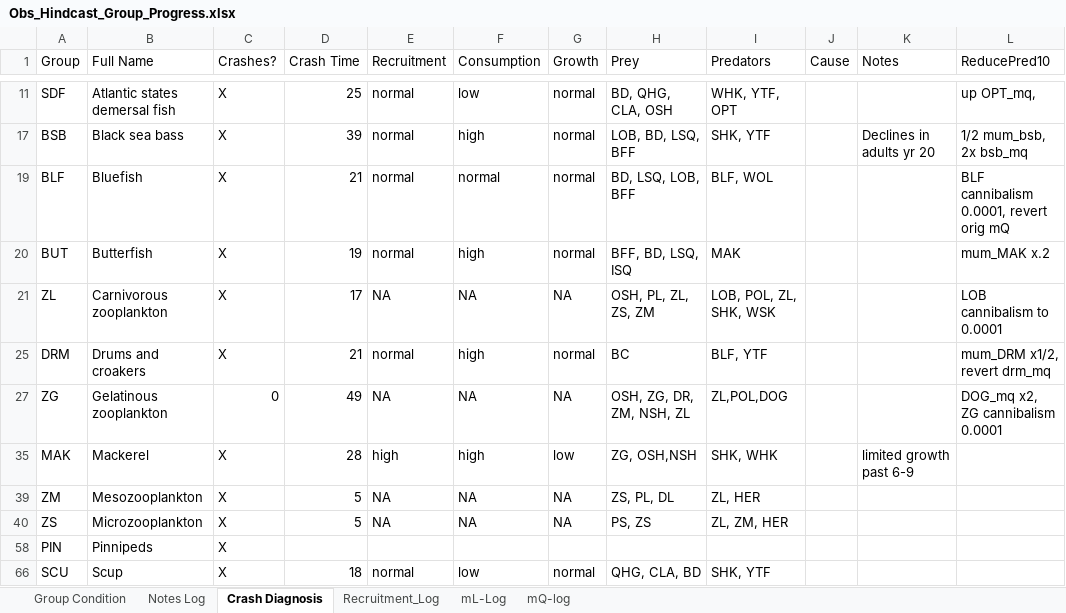
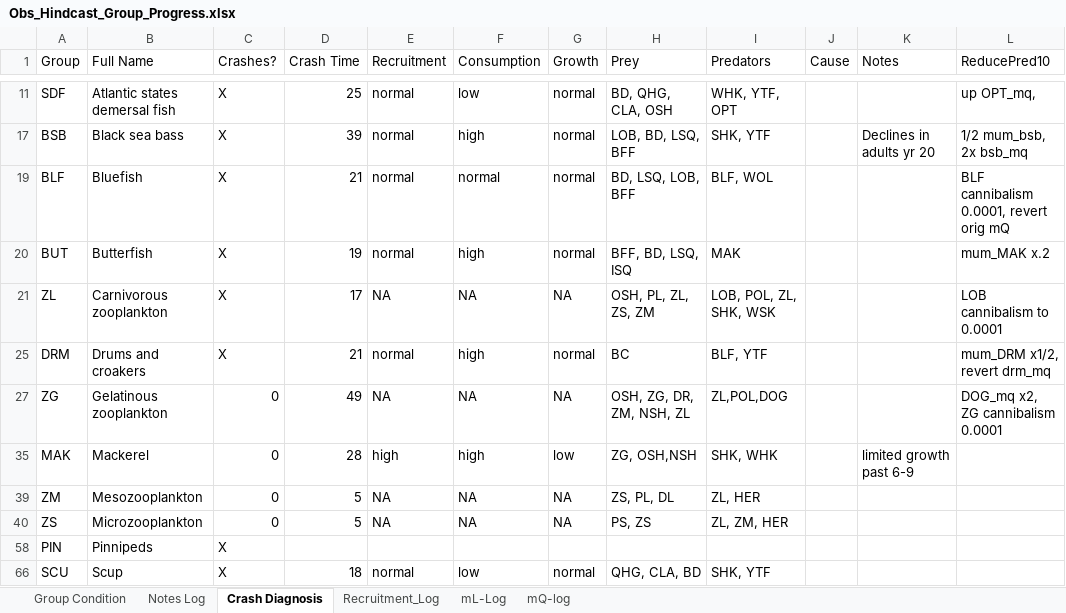
Before and after one commit to NEFSC/READ-EDAB-neusAtlantis, an Excel workbook: diagnostics/Obs_Hindcast_Group_Progress.xlsx, sheet Crash Diagnosis, drawn as a sheet; only a part is shown, gaps mark what is left out; values as stored, in another font and other column widths than the file's, no borders; the diff names each change by its address in the sheet, - before the commit and + after, or states it on an @@ line.

```diff
--- a/diagnostics/Obs_Hindcast_Group_Progress.xlsx (sheet Crash Diagnosis)
+++ b/diagnostics/Obs_Hindcast_Group_Progress.xlsx (sheet Crash Diagnosis)
-C35 (Crashes?): X
+C35 (Crashes?): 0
-C39:C40 (Crashes?): X
+C39:C40 (Crashes?): 0
```
Also changed, not shown: sheet Notes Log, sheet Group Condition, sheet mQ-log, sheet Recruitment_Log, sheet mL-Log, hidden cells, 1 other file.
